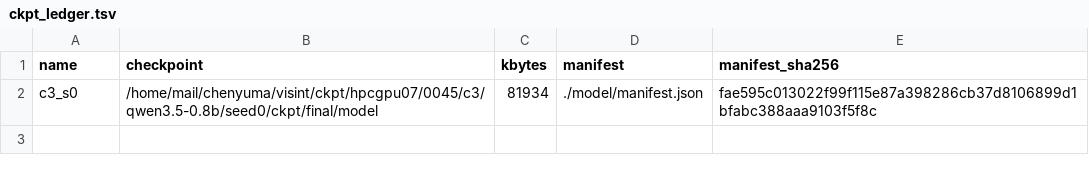
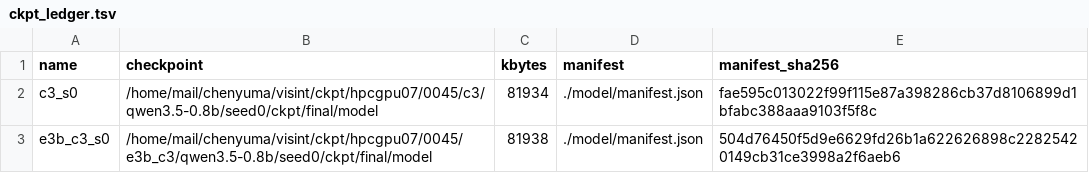
Before and after one commit to junli-gong/vision-internalization, a TSV file: experiments/E3/0045_hpc_train_hpcgpu07/ckpt_ledger.tsv, drawn as a sheet; the diff names each change by its address in the sheet, - before the commit and + after, or states it on an @@ line.

```diff
--- a/experiments/E3/0045_hpc_train_hpcgpu07/ckpt_ledger.tsv
+++ b/experiments/E3/0045_hpc_train_hpcgpu07/ckpt_ledger.tsv
+row 3: e3b_c3_s0 | /home/mail/chenyuma/visint/ckpt/hpcgpu07/0045/e3b_c3/qwen3.5-0.8b/seed0/ckpt/final/model | 81938 | ./model/manifest.json | 504d76450f5d9e6629fd26b1a622626898c22825420149cb31ce3998a2f6aeb6
```
Also changed, not shown: 30 other files.
